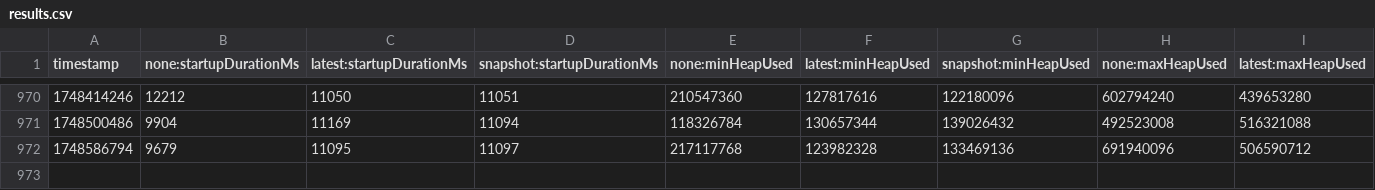
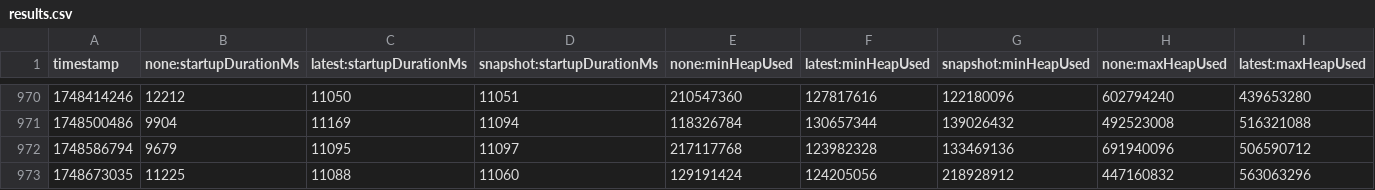
Before and after one commit to crossoverJie/opentelemetry-java-instrumentation, a CSV file: benchmark-overhead/results/release/results.csv, drawn as a sheet; only a part is shown, gaps mark what is left out; rows hold the shown columns only; the diff names each change by its address in the sheet, - before the commit and + after, or states it on an @@ line.

```diff
--- a/benchmark-overhead/results/release/results.csv
+++ b/benchmark-overhead/results/release/results.csv
+row 973: 1748673035 | 11225 | 11088 | 11060 | 129191424 | 124205056 | 218928912 | 447160832 | 563063296
```
Also changed, not shown: 1 other file.
